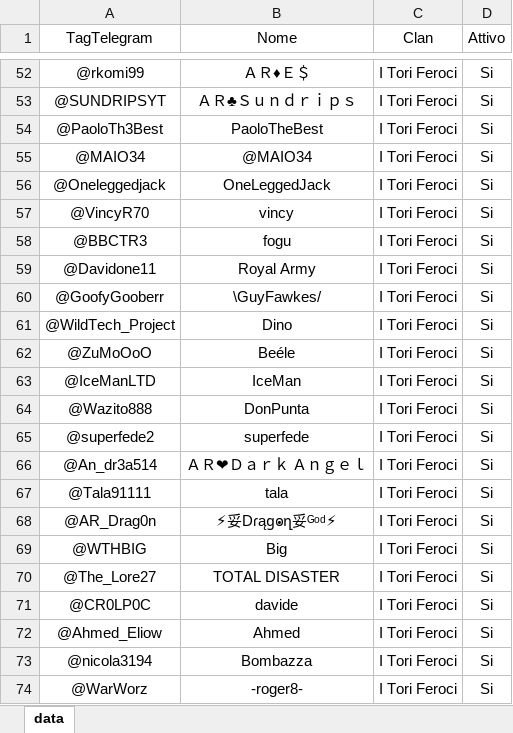
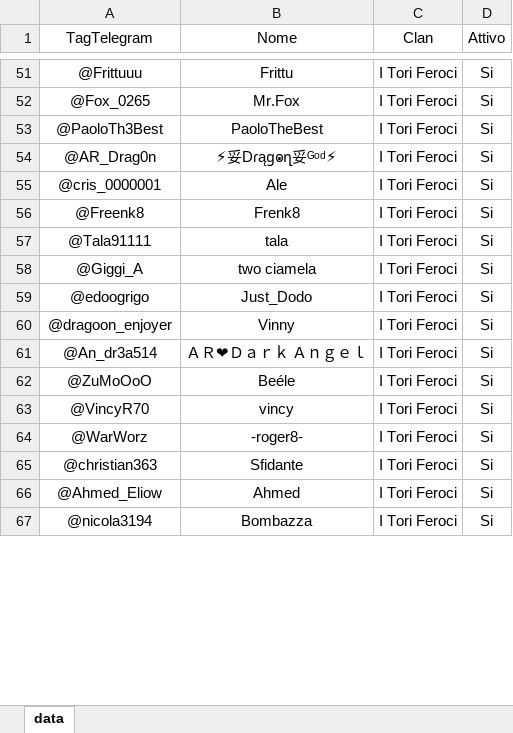
Before and after one commit to ArmatarozzaCR/Link-clan, an Excel workbook: data/data.xlsx, sheet data, drawn as a sheet; only a part is shown, gaps mark what is left out; values as stored, in another font and other column widths than the file's, no borders; conditional formats not drawn; removed rows and columns are numbered as before the commit, all else as after; the diff covers the shown part only; the diff names each change by its address in the sheet, - before the commit and + after, or states it on an @@ line.

```diff
--- a/data/data.xlsx (sheet data)
+++ b/data/data.xlsx (sheet data)
-A51 (TagTelegram): @rkomi99
+A51 (TagTelegram): @Frittuuu
-B51 (Nome): ＡＲ♦Ｅ＄
+B51 (Nome): Frittu
-A52 (TagTelegram): @SUNDRIPSYT
+A52 (TagTelegram): @Fox_0265
-B52 (Nome): ＡＲ♣Ｓｕｎｄｒｉｐｓ
+B52 (Nome): Mr.Fox
@@ row 68 moved to row 54: @AR_Drag0n @@
+row 55: @cris_0000001 | Ale | I Tori Feroci | Si
+row 56: @Freenk8 | Frenk8 | I Tori Feroci | Si
@@ row 67 moved to row 57: @Tala91111 @@
-A58 (TagTelegram): @MAIO34
+A58 (TagTelegram): @Giggi_A
-B58 (Nome): @MAIO34
+B58 (Nome): two ciamela
+row 59: @edoogrigo | Just_Dodo | I Tori Feroci | Si
-A60 (TagTelegram): @Oneleggedjack
+A60 (TagTelegram): @dragoon_enjoyer
-B60 (Nome): OneLeggedJack
+B60 (Nome): Vinny
@@ row 66 moved to row 61: @An_dr3a514 @@
-row 58: @BBCTR3 | fogu | I Tori Feroci | Si
-row 59: @Davidone11 | Royal Army | I Tori Feroci | Si
@@ row 60 moved to row 73: @GoofyGooberr @@
@@ row 61 moved to row 79: @WildTech_Project @@
@@ row 63 moved to row 97: @IceManLTD @@
-A64 (TagTelegram): @Wazito888
+A64 (TagTelegram): @WarWorz
-B64 (Nome): DonPunta
+B64 (Nome): -roger8-
@@ row 65 moved to row 81: @superfede2 @@
@@ row 69 moved to row 72: @WTHBIG @@
@@ row 70 moved to row 83: @The_Lore27 @@
-A65 (TagTelegram): @CR0LP0C
+A65 (TagTelegram): @christian363
-B65 (Nome): davide
+B65 (Nome): Sfidante
-row 74: @WarWorz | -roger8- | I Tori Feroci | Si
```
Also changed, not shown: 44 added rows, 31 removed rows, 20 moved rows and 44 edited cells elsewhere in this sheet.
